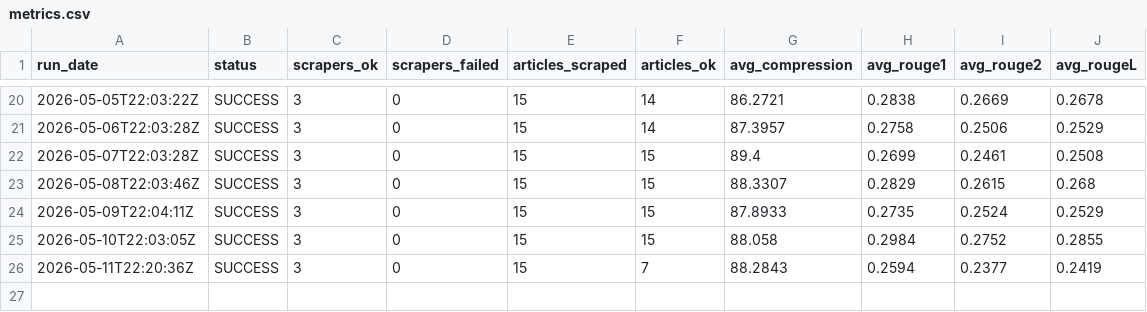
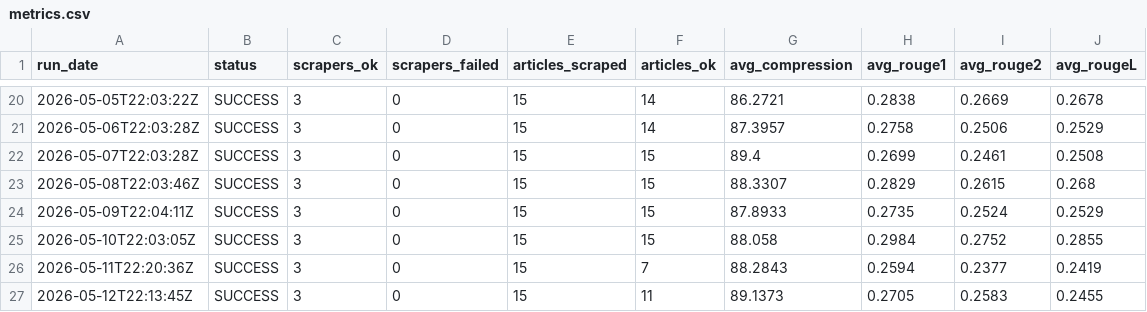
Before and after one commit to gkuarenas/news-summarizer-bot, a CSV file: metrics.csv, drawn as a sheet; only a part is shown, gaps mark what is left out.

```diff
--- a/metrics.csv
+++ b/metrics.csv
@@ -26 +26,2 @@ run_date,status,scrapers_ok,scrapers_failed,articles_scraped,articles_ok,avg_com
 2026-05-11T22:20:36Z,SUCCESS,3,0,15,7,88.2843,0.2594,0.2377,0.2419
+2026-05-12T22:13:45Z,SUCCESS,3,0,15,11,89.1373,0.2705,0.2583,0.2455
```
